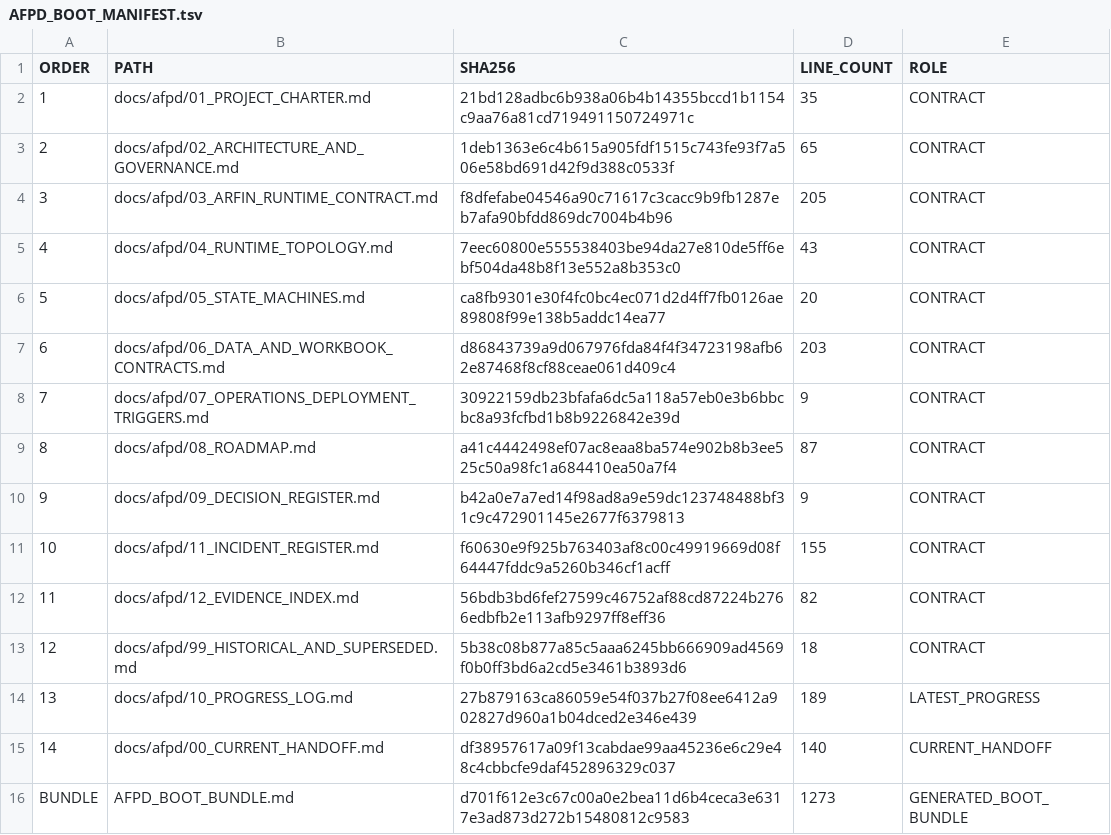
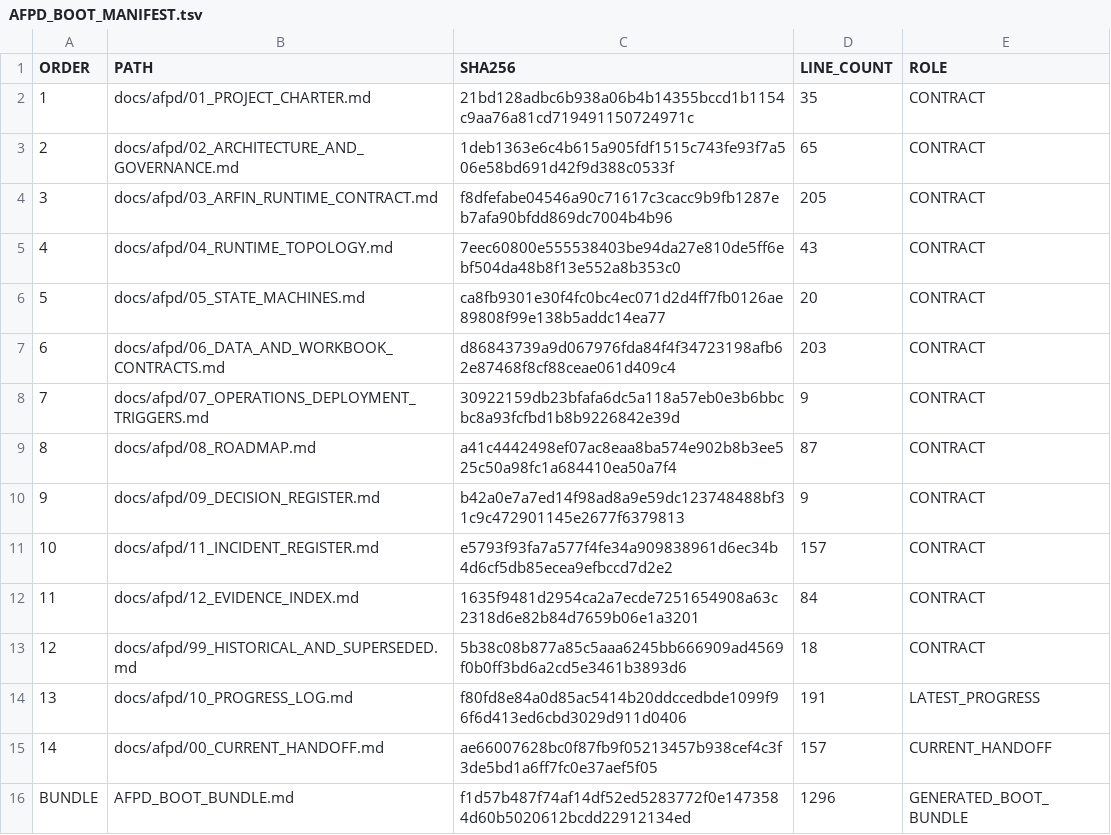
Before and after one commit to progamer6918/airo-second-brain, a TSV file: docs/afpd/AFPD_BOOT_MANIFEST.tsv, drawn as a sheet.

```diff
--- a/docs/afpd/AFPD_BOOT_MANIFEST.tsv
+++ b/docs/afpd/AFPD_BOOT_MANIFEST.tsv
@@ -10,7 +10,7 @@ ORDER	PATH	SHA256	LINE_COUNT	ROLE
 9	docs/afpd/09_DECISION_REGISTER.md	b42a0e7a7ed14f98ad8a9e59dc123748488bf31c9c472901145e2677f6379813	9	CONTRACT
-10	docs/afpd/11_INCIDENT_REGISTER.md	f60630e9f925b763403af8c00c49919669d08f64447fddc9a5260b346cf1acff	155	CONTRACT
-11	docs/afpd/12_EVIDENCE_INDEX.md	56bdb3bd6fef27599c46752af88cd87224b2766edbfb2e113afb9297ff8eff36	82	CONTRACT
+10	docs/afpd/11_INCIDENT_REGISTER.md	e5793f93fa7a577f4fe34a909838961d6ec34b4d6cf5db85ecea9efbccd7d2e2	157	CONTRACT
+11	docs/afpd/12_EVIDENCE_INDEX.md	1635f9481d2954ca2a7ecde7251654908a63c2318d6e82b84d7659b06e1a3201	84	CONTRACT
 12	docs/afpd/99_HISTORICAL_AND_SUPERSEDED.md	5b38c08b877a85c5aaa6245bb666909ad4569f0b0ff3bd6a2cd5e3461b3893d6	18	CONTRACT
-13	docs/afpd/10_PROGRESS_LOG.md	27b879163ca86059e54f037b27f08ee6412a902827d960a1b04dced2e346e439	189	LATEST_PROGRESS
-14	docs/afpd/00_CURRENT_HANDOFF.md	df38957617a09f13cabdae99aa45236e6c29e48c4cbbcfe9daf452896329c037	140	CURRENT_HANDOFF
-BUNDLE	AFPD_BOOT_BUNDLE.md	d701f612e3c67c00a0e2bea11d6b4ceca3e6317e3ad873d272b15480812c9583	1273	GENERATED_BOOT_BUNDLE
+13	docs/afpd/10_PROGRESS_LOG.md	f80fd8e84a0d85ac5414b20ddccedbde1099f96f6d413ed6cbd3029d911d0406	191	LATEST_PROGRESS
+14	docs/afpd/00_CURRENT_HANDOFF.md	ae66007628bc0f87fb9f05213457b938cef4c3f3de5bd1a6ff7fc0e37aef5f05	157	CURRENT_HANDOFF
+BUNDLE	AFPD_BOOT_BUNDLE.md	f1d57b487f74af14df52ed5283772f0e1473584d60b5020612bcdd22912134ed	1296	GENERATED_BOOT_BUNDLE
```
Also changed, not shown: 8 other files.
